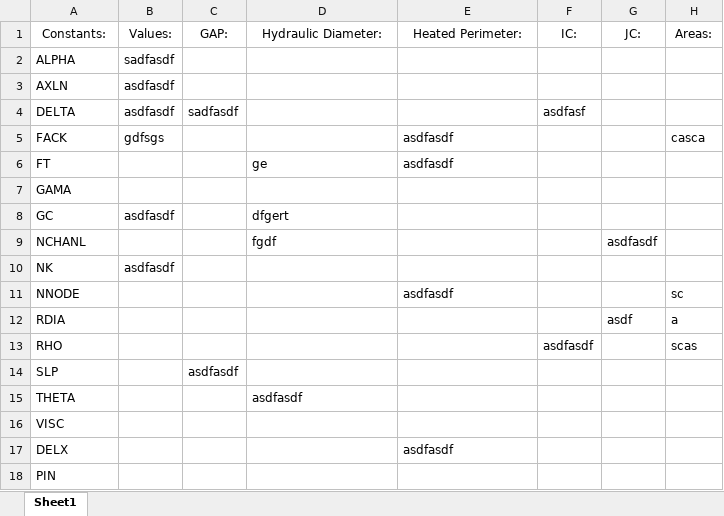
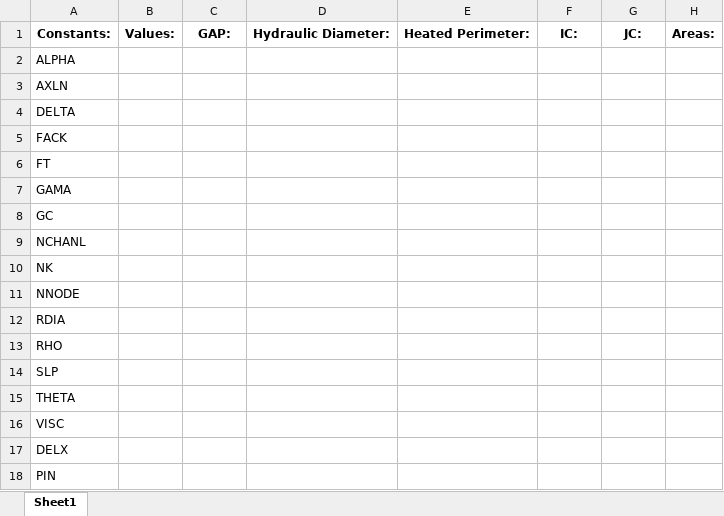
Before and after one commit to rinsane/Subchannel-Analysis, an Excel workbook: Codes/Subchannel Analysis/GUI/template.xlsx, sheet Sheet1, drawn as a sheet; values as stored, in another font and other column widths than the file's, no borders; the diff names each change by its address in the sheet, - before the commit and + after, or states it on an @@ line.

Commit message:
added gui table updataion according to the file uploaded

```diff
--- a/Codes/Subchannel Analysis/GUI/template.xlsx (sheet Sheet1)
+++ b/Codes/Subchannel Analysis/GUI/template.xlsx (sheet Sheet1)
-A1:H1 bold: off
+A1:H1 bold: on
-B2: sadfasdf
+B2: (empty)
-B3:B4: asdfasdf
+B3:B4: (empty)
-C4: sadfasdf
+C4: (empty)
-F4: asdfasf
+F4: (empty)
-B5: gdfsgs
+B5: (empty)
-E5:E6: asdfasdf
+E5:E6: (empty)
-H5: casca
+H5: (empty)
-D6: ge
+D6: (empty)
-B8: asdfasdf
+B8: (empty)
-D8: dfgert
+D8: (empty)
-D9: fgdf
+D9: (empty)
-G9: asdfasdf
+G9: (empty)
-B10: asdfasdf
+B10: (empty)
-E11: asdfasdf
+E11: (empty)
-H11: sc
+H11: (empty)
-G12: asdf
+G12: (empty)
-H12: a
+H12: (empty)
-F13: asdfasdf
+F13: (empty)
-H13: scas
+H13: (empty)
-C14: asdfasdf
+C14: (empty)
-D15: asdfasdf
+D15: (empty)
-E17: asdfasdf
+E17: (empty)
```
Also changed, not shown: 2 other files.
